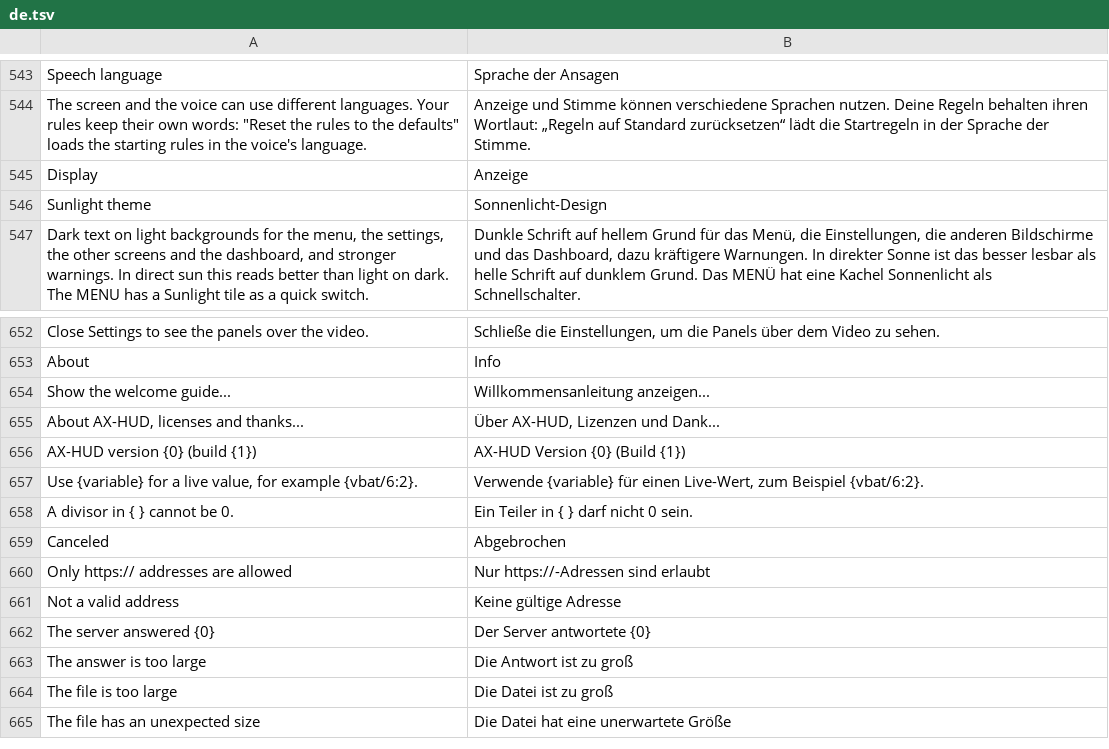
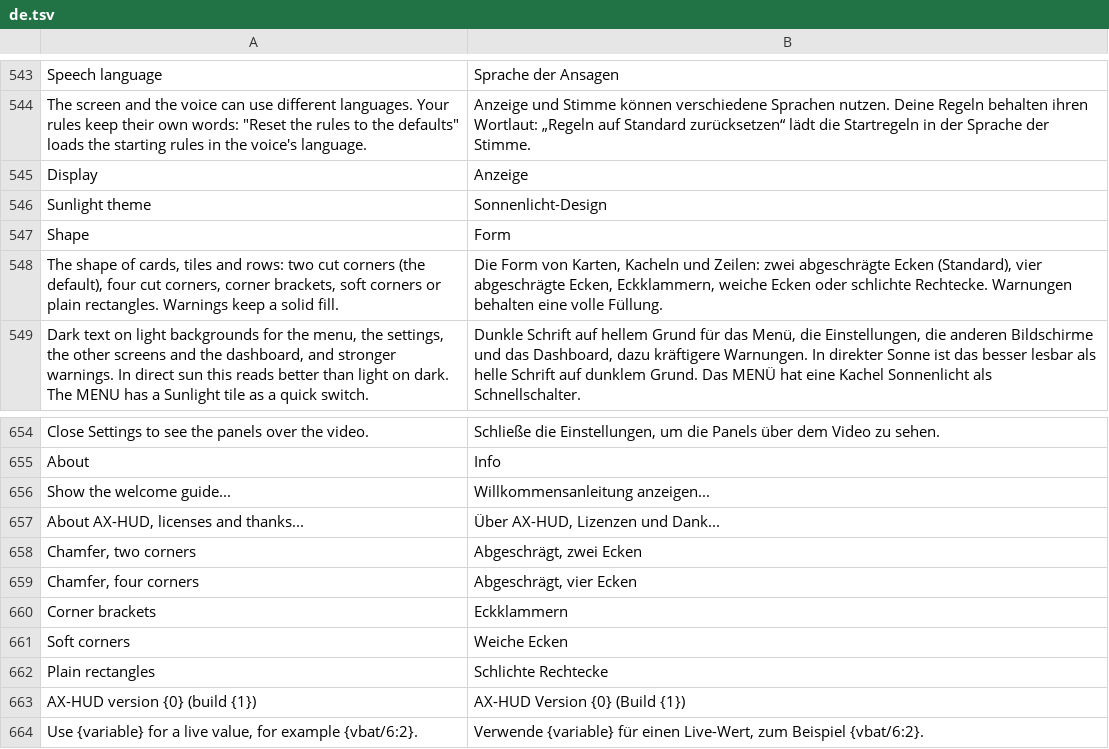
Before and after one commit to eminesrefakbay/RM-AX12-Video-Monitor-And-Announcer-APK, a TSV file: app/src/main/assets/i18n/de.tsv, drawn as a sheet; only a part is shown, gaps mark what is left out; the shorter side is filled out with more unchanged rows.

```diff
--- a/app/src/main/assets/i18n/de.tsv
+++ b/app/src/main/assets/i18n/de.tsv
@@ -546,2 +546,4 @@ Display	Anzeige
 Sunlight theme	Sonnenlicht-Design
+Shape	Form
+The shape of cards, tiles and rows: two cut corners (the default), four cut corners, corner brackets, soft corners or plain rectangles. Warnings keep a solid fill.	Die Form von Karten, Kacheln und Zeilen: zwei abgeschrägte Ecken (Standard), vier abgeschrägte Ecken, Eckklammern, weiche Ecken oder schlichte Rechtecke. Warnungen behalten eine volle Füllung.
 Dark text on light backgrounds for the menu, the settings, the other screens and the dashboard, and stronger warnings. In direct sun this reads better than light on dark. The MENU has a Sunlight tile as a quick switch.	Dunkle Schrift auf hellem Grund für das Menü, die Einstellungen, die anderen Bildschirme und das Dashboard, dazu kräftigere Warnungen. In direkter Sonne ist das besser lesbar als helle Schrift auf dunklem Grund. Das MENÜ hat eine Kachel Sonnenlicht als Schnellschalter.
@@ -655,2 +657,7 @@ Show the welcome guide...	Willkommensanleitung anzeigen...
 About AX-HUD, licenses and thanks...	Über AX-HUD, Lizenzen und Dank...
+Chamfer, two corners	Abgeschrägt, zwei Ecken
+Chamfer, four corners	Abgeschrägt, vier Ecken
+Corner brackets	Eckklammern
+Soft corners	Weiche Ecken
+Plain rectangles	Schlichte Rechtecke
 AX-HUD  version {0}  (build {1})	AX-HUD  Version {0}  (Build {1})
```
Also changed, not shown: app/src/main/assets/i18n/tr.tsv, app/src/main/assets/i18n/zh.tsv, 24 other files.
